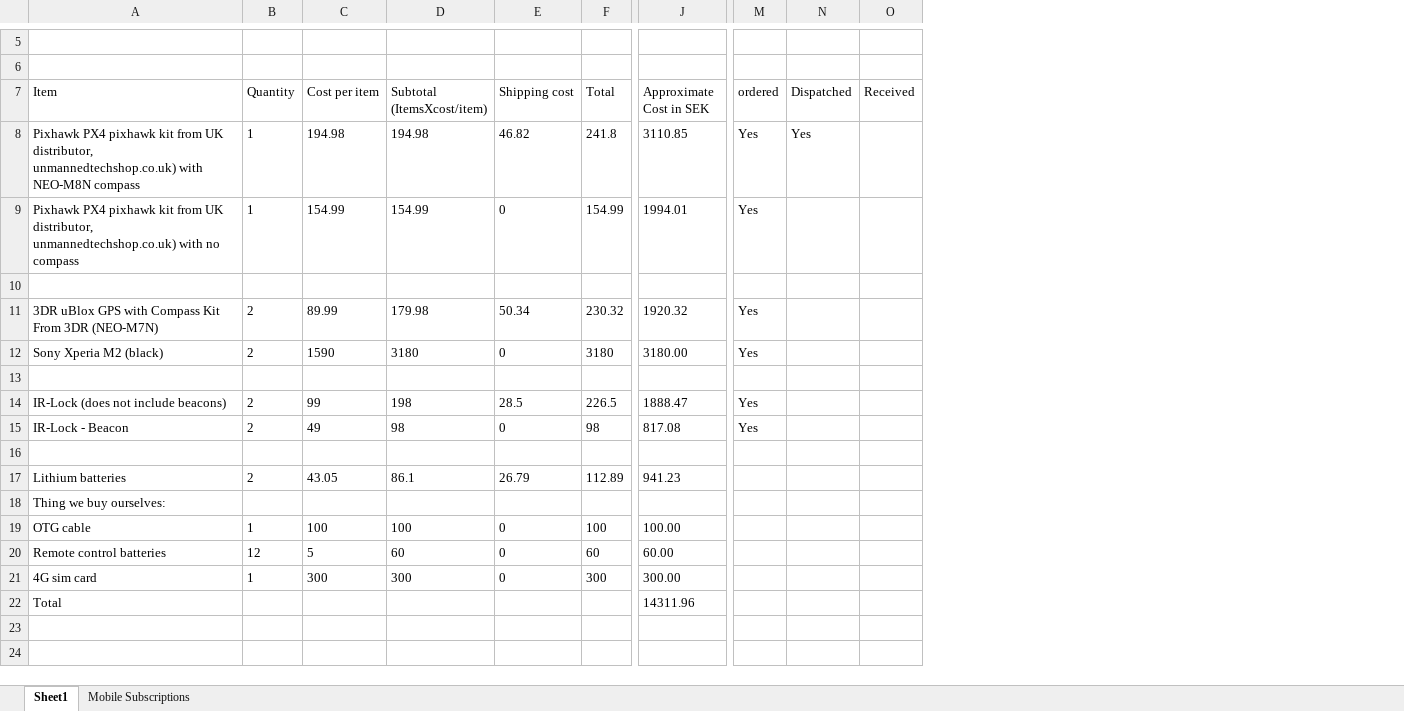
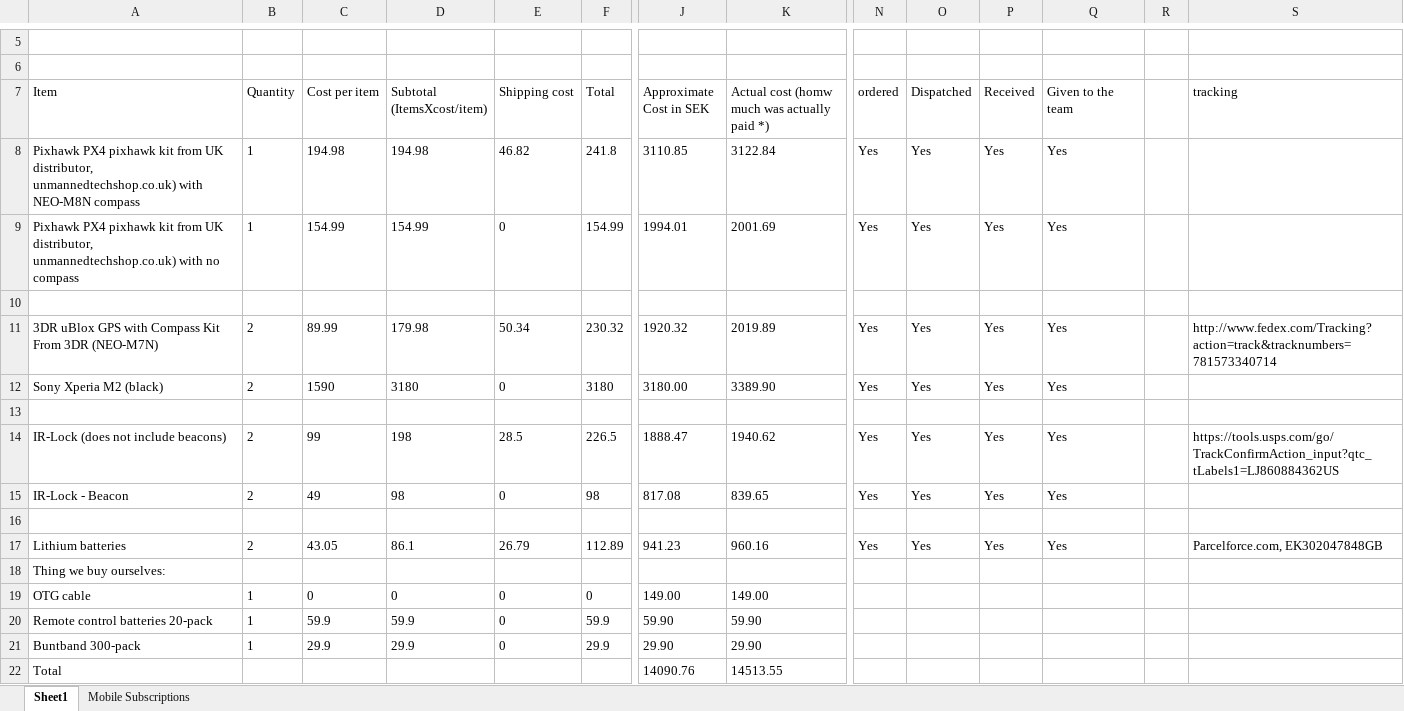
Before and after one commit to EricssonResearch/flyingaps, an Excel workbook: Documentation/Shopping List_modified_v02.xlsx, sheet Sheet1, drawn as a sheet; only a part is shown, gaps mark what is left out; values as stored, in another font and other column widths than the file's, no borders; removed rows and columns are numbered as before the commit, all else as after; rows hold the shown columns only; the diff names each change by its address in the sheet, - before the commit and + after, or states it on an @@ line.

Commit message:
Updated the shopping list with the actual costs and the pruchases from Kjell so that the team knows about the remainig budget.

```diff
--- a/Documentation/Shopping List_modified_v02.xlsx (sheet Sheet1)
+++ b/Documentation/Shopping List_modified_v02.xlsx (sheet Sheet1)
+column K, rows 7-19: Actual cost (homw much was actually paid *) | 3122.84 | 2001.69 |  | 2019.89 | 3389.90 |  | 1940.62 | 839.65 |  | 960.16 |  | 149.00; row 22: 14513.55
+column Q (Given to the team), rows 8-17: Yes | Yes |  | Yes | Yes |  | Yes | Yes |  | Yes
+column R, empty
+column S (tracking), rows 11-17: http://www.fedex.com/Tracking?action=track&tracknumbers=781573340714 |  |  | https://tools.usps.com/go/TrackConfirmAction_input?qtc_tLabels1=LJ860884362US |  |  | Parcelforce.com, EK302047848GB
-P8:P9 (Received): (empty)
+P8:P9 (Received): Yes
-O9 (Dispatched): (empty)
+O9 (Dispatched): Yes
-O11:O12 (Dispatched): (empty)
+O11:O12 (Dispatched): Yes
-P11:P12 (Received): (empty)
+P11:P12 (Received): Yes
-O14:O15 (Dispatched): (empty)
+O14:O15 (Dispatched): Yes
-P14:P15 (Received): (empty)
+P14:P15 (Received): Yes
-N17 (ordered): (empty)
+N17 (ordered): Yes
-O17 (Dispatched): (empty)
+O17 (Dispatched): Yes
-P17 (Received): (empty)
+P17 (Received): Yes
-C19 (Cost per item): 100
+C19 (Cost per item): 0
-D19 (Subtotal (ItemsXcost/item)): 100
+D19 (Subtotal (ItemsXcost/item)): 0
-F19 (Total): 100
+F19 (Total): 0
-J19 (Approximate Cost in SEK): 100.00
+J19 (Approximate Cost in SEK): 149.00
-row 20: Remote control batteries | 12 | 5 | 60 | 0 | 60 | 60.00
-row 21: 4G sim card | 1 | 300 | 300 | 0 | 300 | 300.00
+row 20: Remote control batteries 20-pack | 1 | 59.9 | 59.9 | 0 | 59.9 | 59.90 | 59.90
+row 21: Buntband 300-pack | 1 | 29.9 | 29.9 | 0 | 29.9 | 29.90 | 29.90
-J22 (Approximate Cost in SEK): 14311.96
+J22 (Approximate Cost in SEK): 14090.76
```
